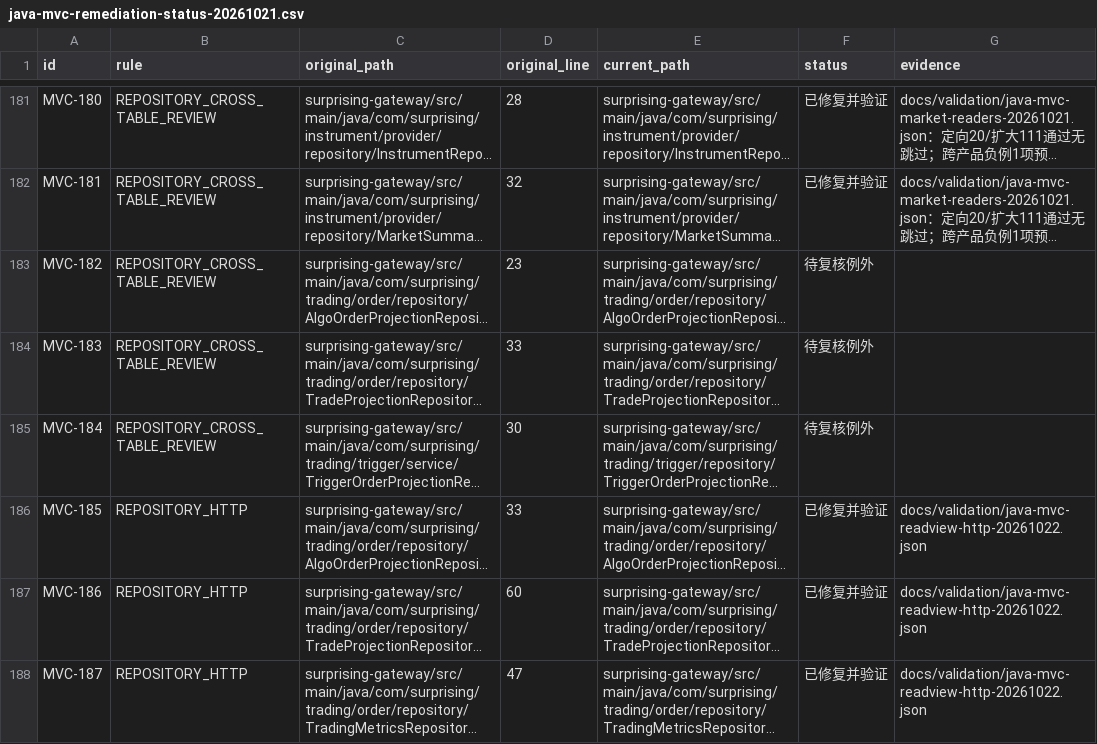
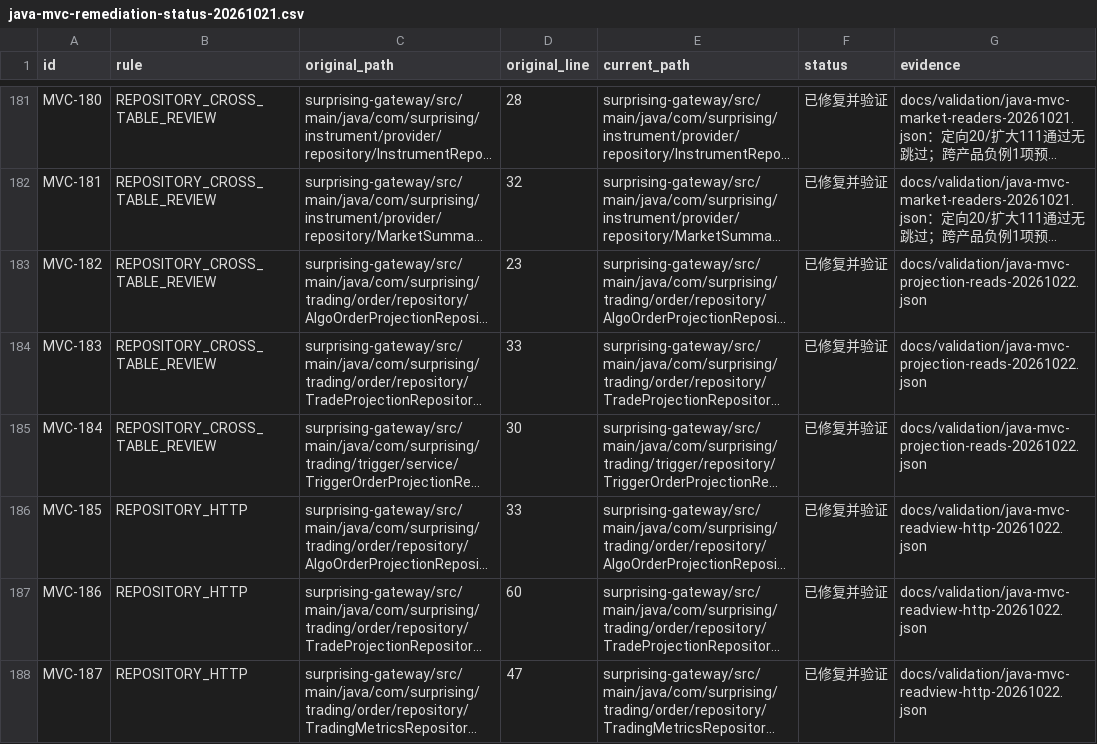
Before and after one commit to lilaizhencn/surprising-ex, a CSV file: docs/audit/java-mvc-remediation-status-20261021.csv, drawn as a sheet; only a part is shown, gaps mark what is left out; long unchanged cells end in …; the diff names each change by its address in the sheet, - before the commit and + after, or states it on an @@ line.

Commit message:
refactor(projection): associate readiness and rows in one SQL snapshot

```diff
--- a/docs/audit/java-mvc-remediation-status-20261021.csv
+++ b/docs/audit/java-mvc-remediation-status-20261021.csv
-F183:F185 (status): 待复核例外
+F183:F185 (status): 已修复并验证
-G183:G185 (evidence): (empty)
+G183:G185 (evidence): docs/validation/java-mvc-projection-reads-20261022.json
```
Also changed, not shown: 7 other files.
